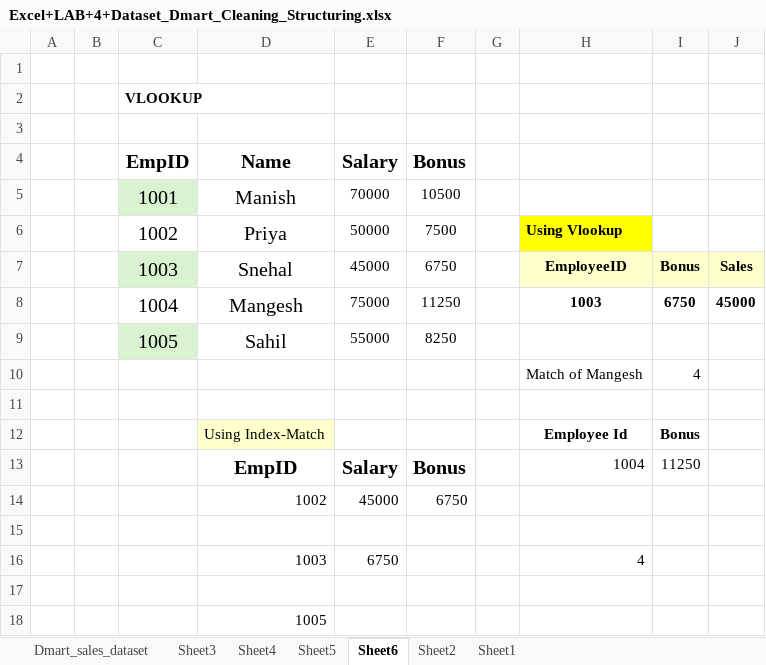
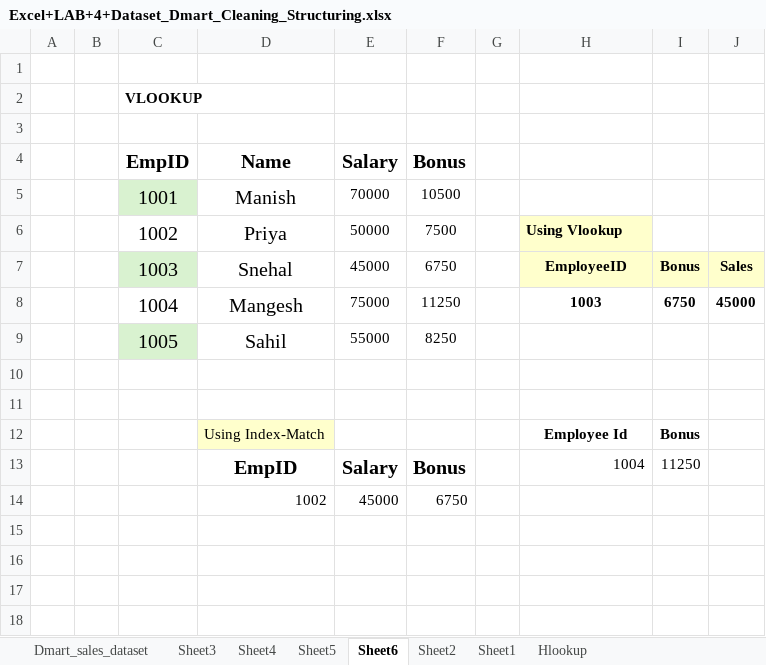
Before and after one commit to sarthakkamble001/DmartSalesAnalysis, an Excel workbook: Excel+LAB+4+Dataset_Dmart_Cleaning_Structuring.xlsx, sheet Sheet6, drawn as a sheet; values as stored, in another font and other column widths than the file's, no borders; table styles not drawn; the diff names each change by its address in the sheet, - before the commit and + after, or states it on an @@ line.

Commit message:
learnt Vloolup and Hlookup

```diff
--- a/Excel+LAB+4+Dataset_Dmart_Cleaning_Structuring.xlsx (sheet Sheet6)
+++ b/Excel+LAB+4+Dataset_Dmart_Cleaning_Structuring.xlsx (sheet Sheet6)
+sheet tab: Hlookup
-H6 fill: #FFFF00
+H6 fill: #FFFFCC
-row 10:  |  |  |  |  |  |  | Match of Mangesh | 4
+row 10: (empty)
-row 15: (empty)
-row 16:  |  |  | 1003 | 6750 |  |  | 4
-row 17: (empty)
-row 18:  |  |  | 1005
```
